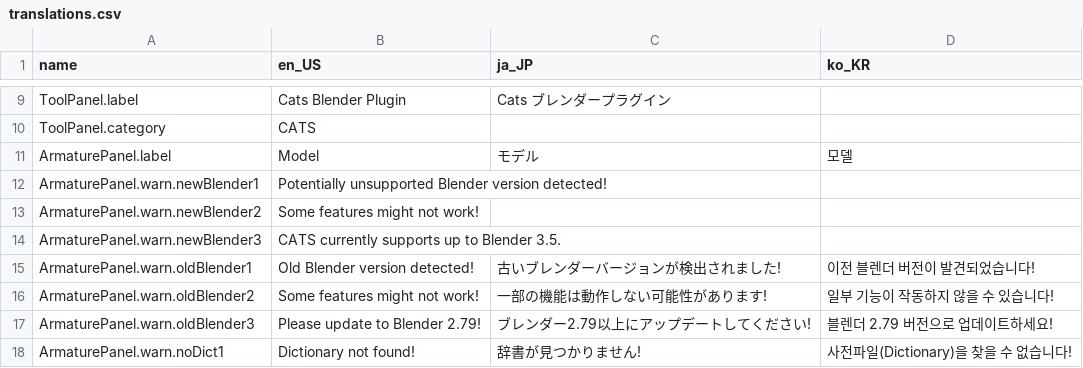
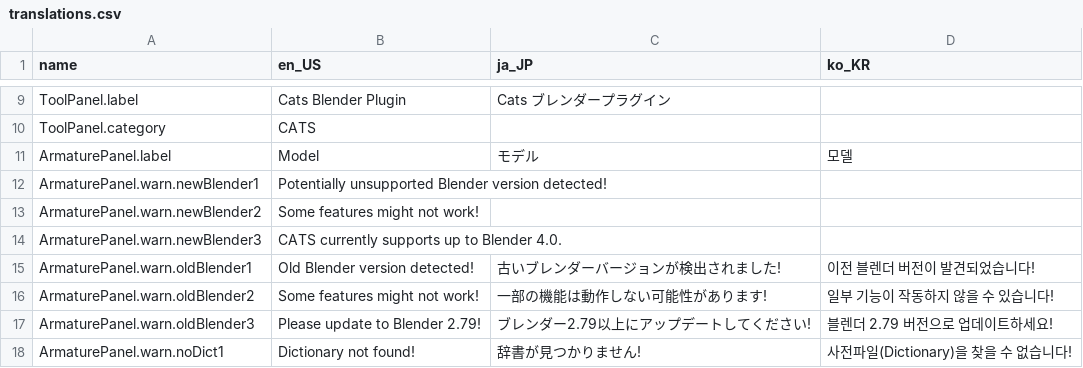
Before and after one commit to absolute-quantum/cats-blender-plugin, a CSV file: resources/translations.csv, drawn as a sheet; only a part is shown, gaps mark what is left out.

Commit message:
Bump supported blender version to 4.0
optimistic change

```diff
--- a/resources/translations.csv
+++ b/resources/translations.csv
@@ -67,3 +67,3 @@ ArmaturePanel.warn.newBlender1,Potentially unsupported Blender version detected!
 ArmaturePanel.warn.newBlender2,Some features might not work!
-ArmaturePanel.warn.newBlender3,CATS currently supports up to Blender 3.5.
+ArmaturePanel.warn.newBlender3,CATS currently supports up to Blender 4.0.
 ArmaturePanel.warn.oldBlender1,Old Blender version detected!,古いブレンダーバージョンが検出されました!,이전 블렌더 버전이 발견되었습니다!
```
Also changed, not shown: 1 other file.
